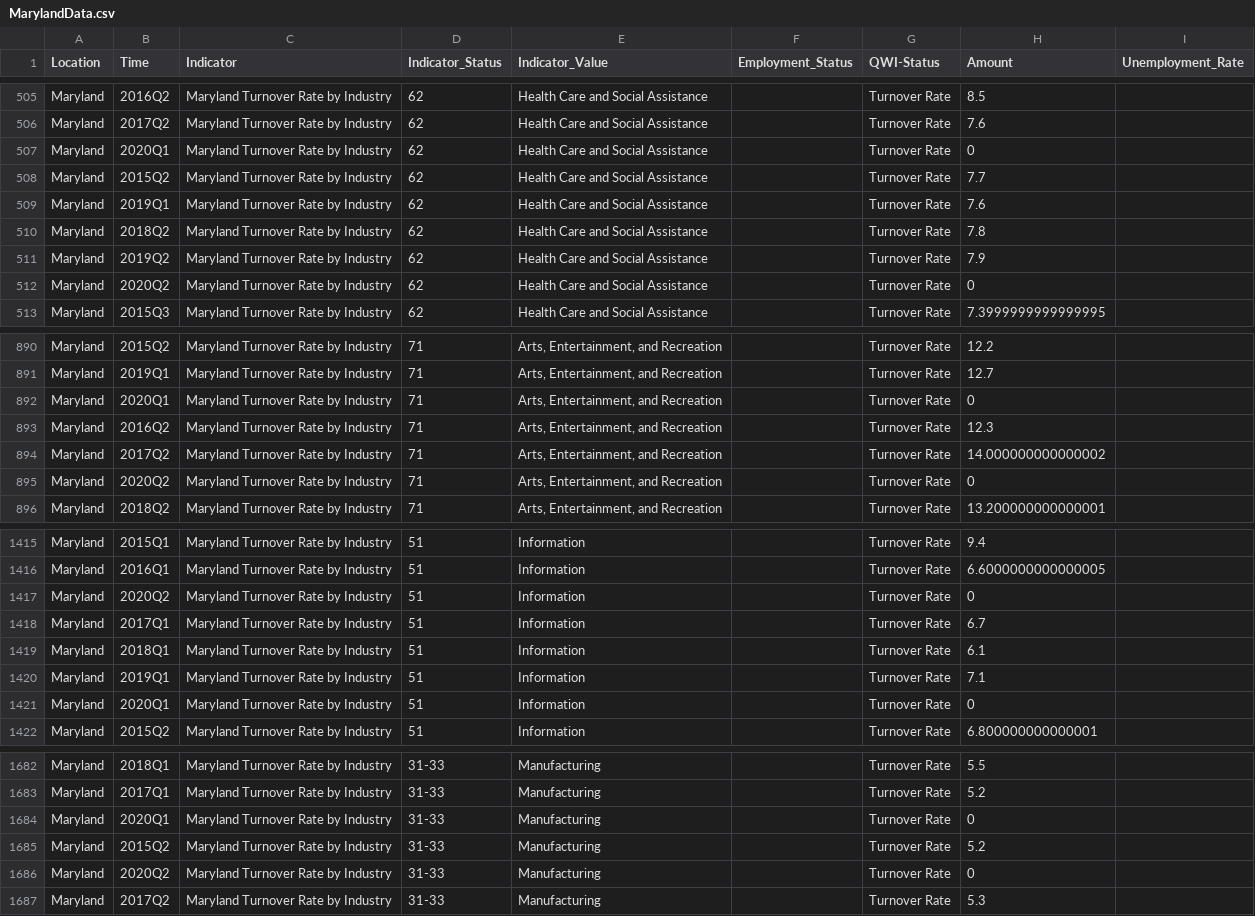
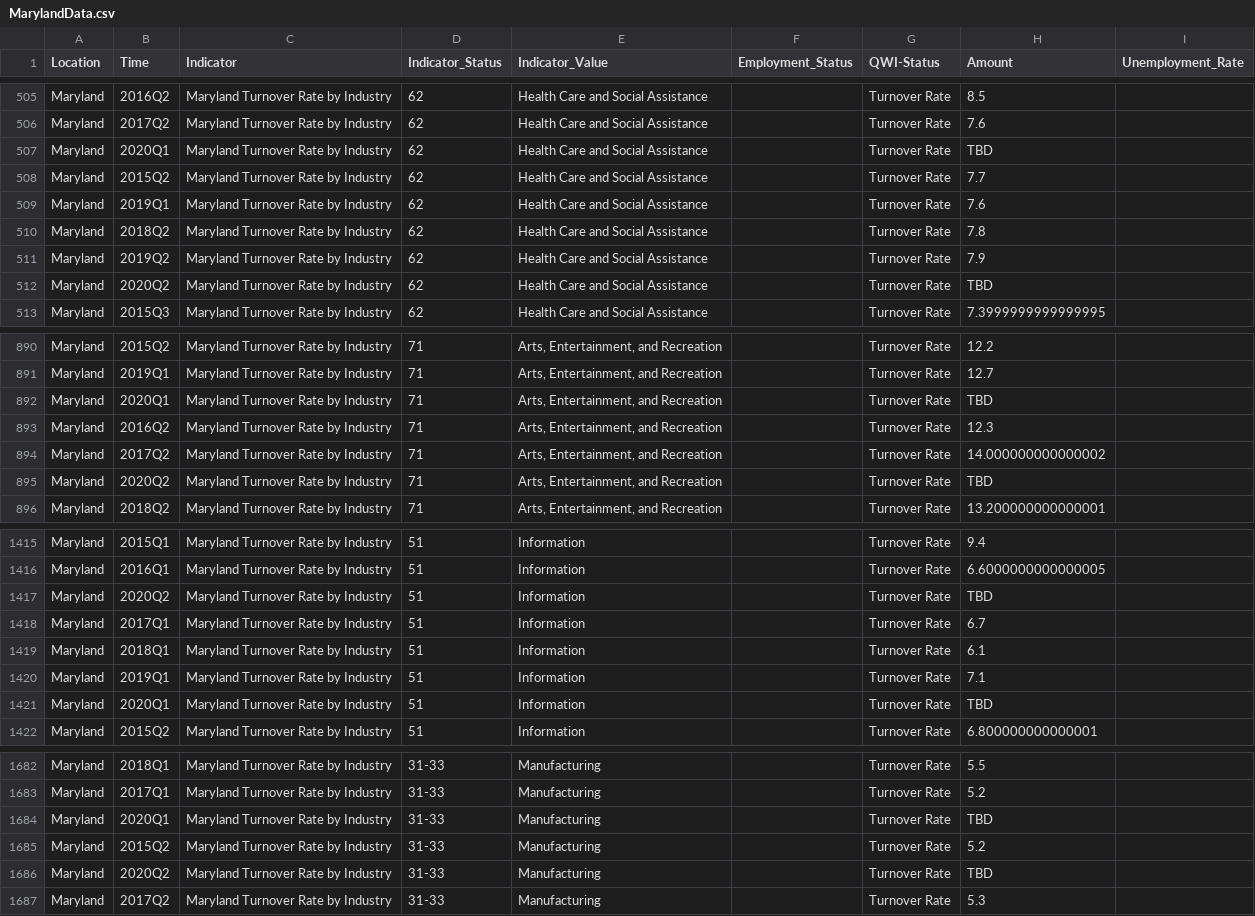
Before and after one commit to Sabelo954/Dashboard-update, a CSV file: DLLR-Dashboard-Refractored-master/src/data/MarylandData.csv, drawn as a sheet; only a part is shown, gaps mark what is left out; the diff covers the shown part only.

Commit message:
Updated TBD for Maryland

```diff
--- a/DLLR-Dashboard-Refractored-master/src/data/MarylandData.csv
+++ b/DLLR-Dashboard-Refractored-master/src/data/MarylandData.csv
@@ -506,3 +506,3 @@ Maryland,2016Q2,Maryland Turnover Rate by Industry,62,Health Care and Social Ass
 Maryland,2017Q2,Maryland Turnover Rate by Industry,62,Health Care and Social Assistance,,Turnover Rate,7.6
-Maryland,2020Q1,Maryland Turnover Rate by Industry,62,Health Care and Social Assistance,,Turnover Rate,0
+Maryland,2020Q1,Maryland Turnover Rate by Industry,62,Health Care and Social Assistance,,Turnover Rate,TBD
 Maryland,2015Q2,Maryland Turnover Rate by Industry,62,Health Care and Social Assistance,,Turnover Rate,7.7
@@ -511,3 +511,3 @@ Maryland,2018Q2,Maryland Turnover Rate by Industry,62,Health Care and Social Ass
 Maryland,2019Q2,Maryland Turnover Rate by Industry,62,Health Care and Social Assistance,,Turnover Rate,7.9
-Maryland,2020Q2,Maryland Turnover Rate by Industry,62,Health Care and Social Assistance,,Turnover Rate,0
+Maryland,2020Q2,Maryland Turnover Rate by Industry,62,Health Care and Social Assistance,,Turnover Rate,TBD
 Maryland,2015Q3,Maryland Turnover Rate by Industry,62,Health Care and Social Assistance,,Turnover Rate,7.3999999999999995
@@ -891,6 +891,6 @@ Maryland,2015Q2,Maryland Turnover Rate by Industry,71,"Arts, Entertainment, and
 Maryland,2019Q1,Maryland Turnover Rate by Industry,71,"Arts, Entertainment, and Recreation",,Turnover Rate,12.7
-Maryland,2020Q1,Maryland Turnover Rate by Industry,71,"Arts, Entertainment, and Recreation",,Turnover Rate,0
+Maryland,2020Q1,Maryland Turnover Rate by Industry,71,"Arts, Entertainment, and Recreation",,Turnover Rate,TBD,
 Maryland,2016Q2,Maryland Turnover Rate by Industry,71,"Arts, Entertainment, and Recreation",,Turnover Rate,12.3
 Maryland,2017Q2,Maryland Turnover Rate by Industry,71,"Arts, Entertainment, and Recreation",,Turnover Rate,14.000000000000002
-Maryland,2020Q2,Maryland Turnover Rate by Industry,71,"Arts, Entertainment, and Recreation",,Turnover Rate,0
+Maryland,2020Q2,Maryland Turnover Rate by Industry,71,"Arts, Entertainment, and Recreation",,Turnover Rate,TBD,
 Maryland,2018Q2,Maryland Turnover Rate by Industry,71,"Arts, Entertainment, and Recreation",,Turnover Rate,13.200000000000001
@@ -1416,3 +1416,3 @@ Maryland,2015Q1,Maryland Turnover Rate by Industry,51,Information,,Turnover Rate
 Maryland,2016Q1,Maryland Turnover Rate by Industry,51,Information,,Turnover Rate,6.6000000000000005
-Maryland,2020Q2,Maryland Turnover Rate by Industry,51,Information,,Turnover Rate,0
+Maryland,2020Q2,Maryland Turnover Rate by Industry,51,Information,,Turnover Rate,TBD,
 Maryland,2017Q1,Maryland Turnover Rate by Industry,51,Information,,Turnover Rate,6.7
@@ -1420,3 +1420,3 @@ Maryland,2018Q1,Maryland Turnover Rate by Industry,51,Information,,Turnover Rate
 Maryland,2019Q1,Maryland Turnover Rate by Industry,51,Information,,Turnover Rate,7.1
-Maryland,2020Q1,Maryland Turnover Rate by Industry,51,Information,,Turnover Rate,0
+Maryland,2020Q1,Maryland Turnover Rate by Industry,51,Information,,Turnover Rate,TBD,
 Maryland,2015Q2,Maryland Turnover Rate by Industry,51,Information,,Turnover Rate,6.800000000000001
@@ -1683,5 +1683,5 @@ Maryland,2018Q1,Maryland Turnover Rate by Industry,31-33,Manufacturing,,Turnover
 Maryland,2017Q1,Maryland Turnover Rate by Industry,31-33,Manufacturing,,Turnover Rate,5.2
-Maryland,2020Q1,Maryland Turnover Rate by Industry,31-33,Manufacturing,,Turnover Rate,0
+Maryland,2020Q1,Maryland Turnover Rate by Industry,31-33,Manufacturing,,Turnover Rate,TBD,
 Maryland,2015Q2,Maryland Turnover Rate by Industry,31-33,Manufacturing,,Turnover Rate,5.2
-Maryland,2020Q2,Maryland Turnover Rate by Industry,31-33,Manufacturing,,Turnover Rate,0
+Maryland,2020Q2,Maryland Turnover Rate by Industry,31-33,Manufacturing,,Turnover Rate,TBD,
 Maryland,2017Q2,Maryland Turnover Rate by Industry,31-33,Manufacturing,,Turnover Rate,5.3
```
Also changed, not shown: 32 edited cells elsewhere in this file.
